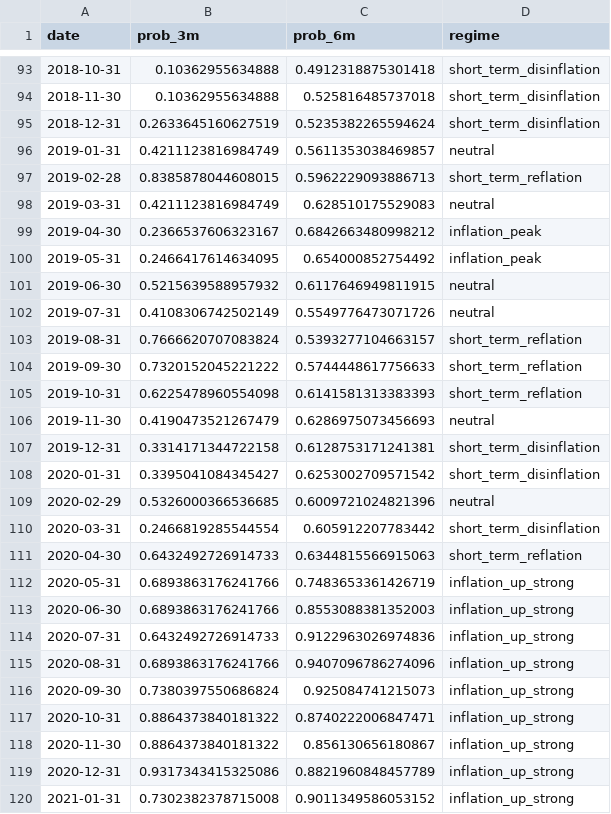
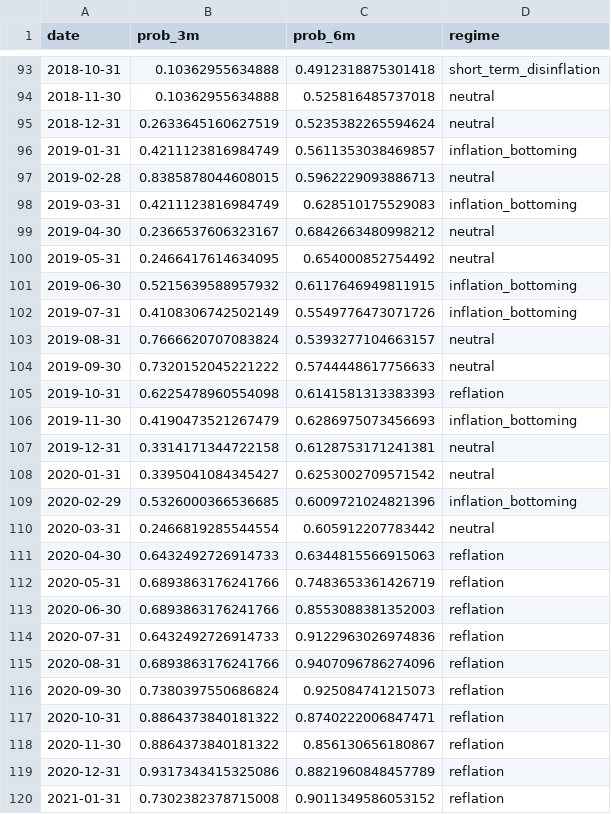
Before and after one commit to girlraqr/inflation-radar, a CSV file: storage/cache/signal_history.csv, drawn as a sheet; only a part is shown, gaps mark what is left out; the diff covers the shown part only.

```diff
--- a/storage/cache/signal_history.csv
+++ b/storage/cache/signal_history.csv
@@ -93,28 +93,28 @@ date,prob_3m,prob_6m,regime
 2018-10-31,0.10362955634888,0.4912318875301418,short_term_disinflation
-2018-11-30,0.10362955634888,0.525816485737018,short_term_disinflation
-2018-12-31,0.2633645160627519,0.5235382265594624,short_term_disinflation
-2019-01-31,0.4211123816984749,0.5611353038469857,neutral
-2019-02-28,0.8385878044608015,0.5962229093886713,short_term_reflation
-2019-03-31,0.4211123816984749,0.628510175529083,neutral
-2019-04-30,0.2366537606323167,0.6842663480998212,inflation_peak
-2019-05-31,0.2466417614634095,0.654000852754492,inflation_peak
-2019-06-30,0.5215639588957932,0.6117646949811915,neutral
-2019-07-31,0.4108306742502149,0.5549776473071726,neutral
-2019-08-31,0.7666620707083824,0.5393277104663157,short_term_reflation
-2019-09-30,0.7320152045221222,0.5744448617756633,short_term_reflation
-2019-10-31,0.6225478960554098,0.6141581313383393,short_term_reflation
-2019-11-30,0.4190473521267479,0.6286975073456693,neutral
-2019-12-31,0.3314171344722158,0.6128753171241381,short_term_disinflation
-2020-01-31,0.3395041084345427,0.6253002709571542,short_term_disinflation
-2020-02-29,0.5326000366536685,0.6009721024821396,neutral
-2020-03-31,0.2466819285544554,0.605912207783442,short_term_disinflation
-2020-04-30,0.6432492726914733,0.6344815566915063,short_term_reflation
-2020-05-31,0.6893863176241766,0.7483653361426719,inflation_up_strong
-2020-06-30,0.6893863176241766,0.8553088381352003,inflation_up_strong
-2020-07-31,0.6432492726914733,0.9122963026974836,inflation_up_strong
-2020-08-31,0.6893863176241766,0.9407096786274096,inflation_up_strong
-2020-09-30,0.7380397550686824,0.925084741215073,inflation_up_strong
-2020-10-31,0.8864373840181322,0.8740222006847471,inflation_up_strong
-2020-11-30,0.8864373840181322,0.856130656180867,inflation_up_strong
-2020-12-31,0.9317343415325086,0.8821960848457789,inflation_up_strong
-2021-01-31,0.7302382378715008,0.9011349586053152,inflation_up_strong
+2018-11-30,0.10362955634888,0.525816485737018,neutral
+2018-12-31,0.2633645160627519,0.5235382265594624,neutral
+2019-01-31,0.4211123816984749,0.5611353038469857,inflation_bottoming
+2019-02-28,0.8385878044608015,0.5962229093886713,neutral
+2019-03-31,0.4211123816984749,0.628510175529083,inflation_bottoming
+2019-04-30,0.2366537606323167,0.6842663480998212,neutral
+2019-05-31,0.2466417614634095,0.654000852754492,neutral
+2019-06-30,0.5215639588957932,0.6117646949811915,inflation_bottoming
+2019-07-31,0.4108306742502149,0.5549776473071726,inflation_bottoming
+2019-08-31,0.7666620707083824,0.5393277104663157,neutral
+2019-09-30,0.7320152045221222,0.5744448617756633,neutral
+2019-10-31,0.6225478960554098,0.6141581313383393,reflation
+2019-11-30,0.4190473521267479,0.6286975073456693,inflation_bottoming
+2019-12-31,0.3314171344722158,0.6128753171241381,neutral
+2020-01-31,0.3395041084345427,0.6253002709571542,neutral
+2020-02-29,0.5326000366536685,0.6009721024821396,inflation_bottoming
+2020-03-31,0.2466819285544554,0.605912207783442,neutral
+2020-04-30,0.6432492726914733,0.6344815566915063,reflation
+2020-05-31,0.6893863176241766,0.7483653361426719,reflation
+2020-06-30,0.6893863176241766,0.8553088381352003,reflation
+2020-07-31,0.6432492726914733,0.9122963026974836,reflation
+2020-08-31,0.6893863176241766,0.9407096786274096,reflation
+2020-09-30,0.7380397550686824,0.925084741215073,reflation
+2020-10-31,0.8864373840181322,0.8740222006847471,reflation
+2020-11-30,0.8864373840181322,0.856130656180867,reflation
+2020-12-31,0.9317343415325086,0.8821960848457789,reflation
+2021-01-31,0.7302382378715008,0.9011349586053152,reflation
```
Also changed, not shown: 85 edited cells elsewhere in this file, storage/cache/asset_returns.csv, 27 other files.
